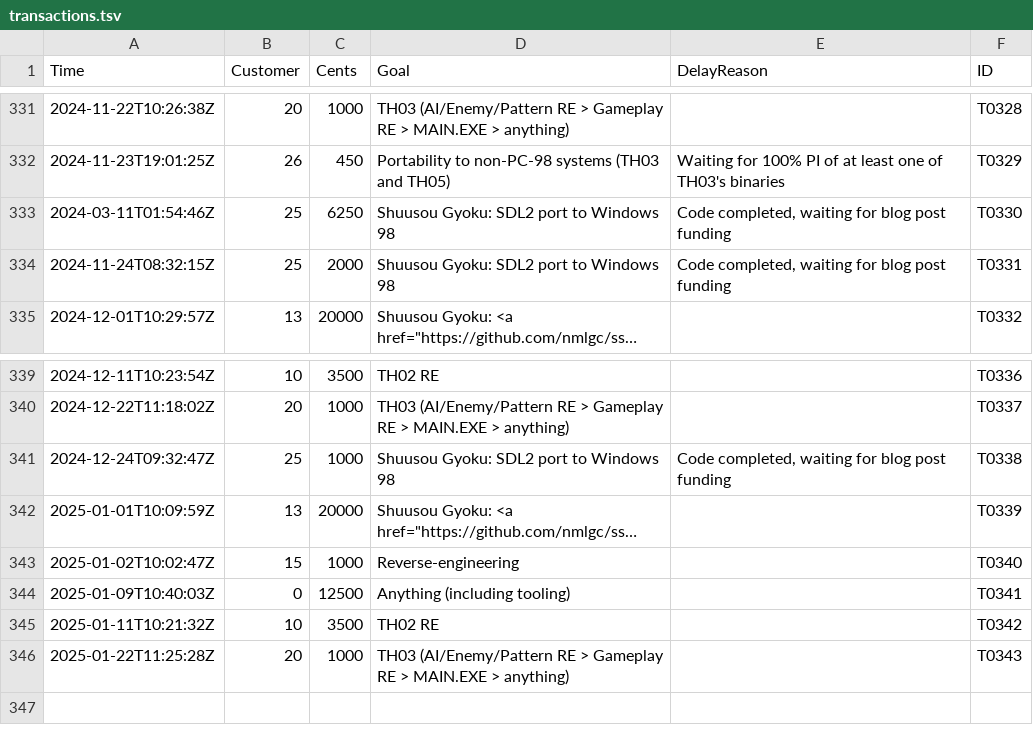
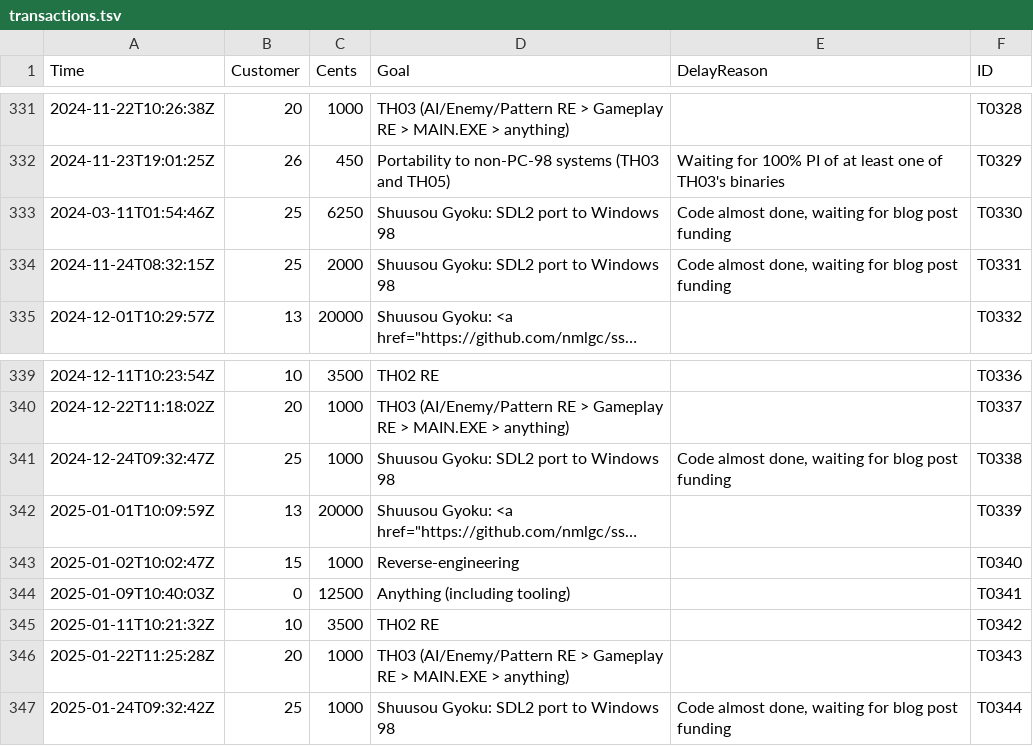
Before and after one commit to nmlgc/rec98.nmlgc.net, a TSV file: db/transactions.tsv, drawn as a sheet; only a part is shown, gaps mark what is left out; long unchanged cells end in …; the diff names each change by its address in the sheet, - before the commit and + after, or states it on an @@ line.

Commit message:
[💰] Confirm T0344
Another €10 from Root's subscription to gradually turn the first steps
of porting SDL2 to Windows 98 (which now have gained an extra 0.3
pushes of work) into a regular push with a blog post. Thank you!

```diff
--- a/db/transactions.tsv
+++ b/db/transactions.tsv
-E333:E334 (DelayReason): Code completed, waiting for…
+E333:E334 (DelayReason): Code almost done, waiting for…
-E341 (DelayReason): Code completed, waiting for…
+E341 (DelayReason): Code almost done, waiting for…
+row 347: 2025-01-24T09:32:42Z | 25 | 1000 | Shuusou Gyoku: SDL2 port to Windows 98 | Code almost done, waiting for blog post funding | T0344
```
